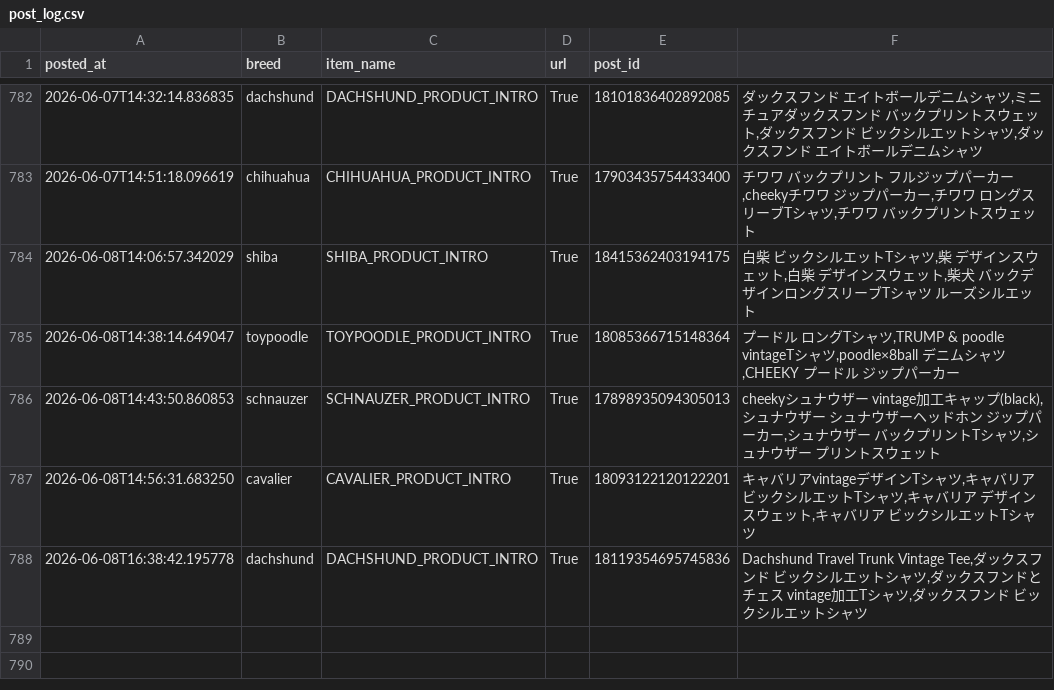
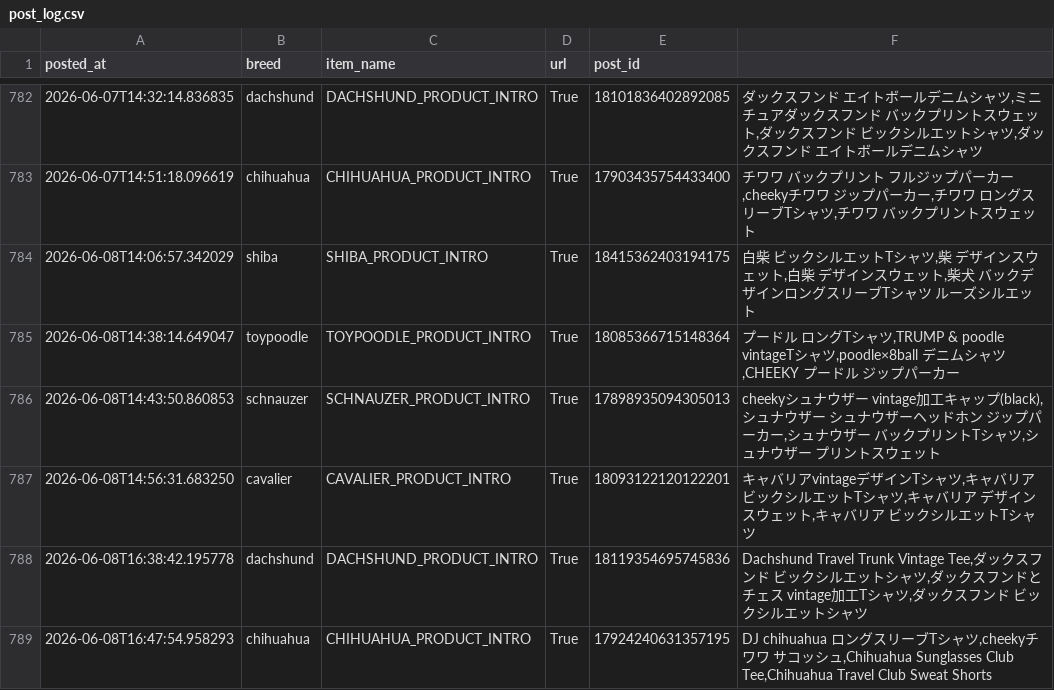
Before and after one commit to takaso123so/dgru-threads, a CSV file: logs/post_log.csv, drawn as a sheet; only a part is shown, gaps mark what is left out; the diff names each change by its address in the sheet, - before the commit and + after, or states it on an @@ line.

```diff
--- a/logs/post_log.csv
+++ b/logs/post_log.csv
+row 789: 2026-06-08T16:47:54.958293 | chihuahua | CHIHUAHUA_PRODUCT_INTRO | True | 17924240631357195 | DJ chihuahua ロングスリーブTシャツ,cheekyチワワ サコッシュ,Chihuahua Sunglasses Club Tee,Chihuahua Travel Club Sweat Shorts
```
